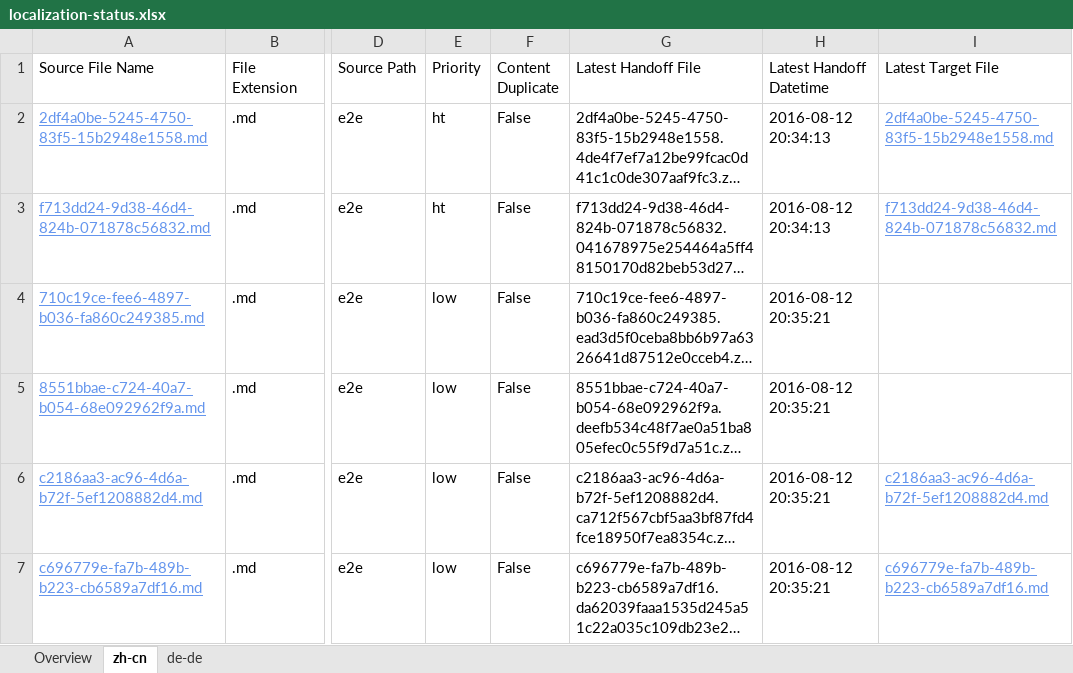
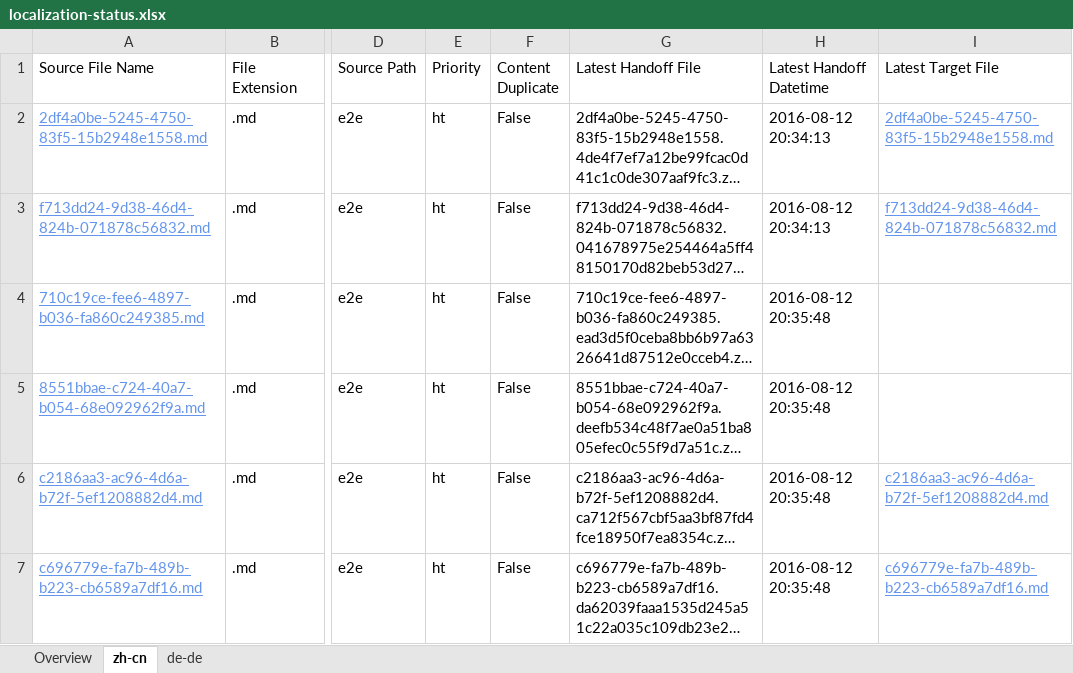
Before and after one commit to OpenLocalizationTestOrg/olhandback-e2e, an Excel workbook: ol-handback/OpenLocalizationTestOrg/oltest/ci/localization-status.xlsx, sheet zh-cn, drawn as a sheet; only a part is shown, gaps mark what is left out; long unchanged cells end in …; values as stored, in another font and other column widths than the file's, no borders; table styles not drawn; the diff names each change by its address in the sheet, - before the commit and + after, or states it on an @@ line.

Commit message:
Generate Report for Handoff

```diff
--- a/ol-handback/OpenLocalizationTestOrg/oltest/ci/localization-status.xlsx (sheet zh-cn)
+++ b/ol-handback/OpenLocalizationTestOrg/oltest/ci/localization-status.xlsx (sheet zh-cn)
-E4:E7 (Priority): low
+E4:E7 (Priority): ht
-H4:H7 (Latest Handoff Datetime): 2016-08-12 20:35:21
+H4:H7 (Latest Handoff Datetime): 2016-08-12 20:35:48
```
Also changed, not shown: sheet de-de, sheet Overview.
